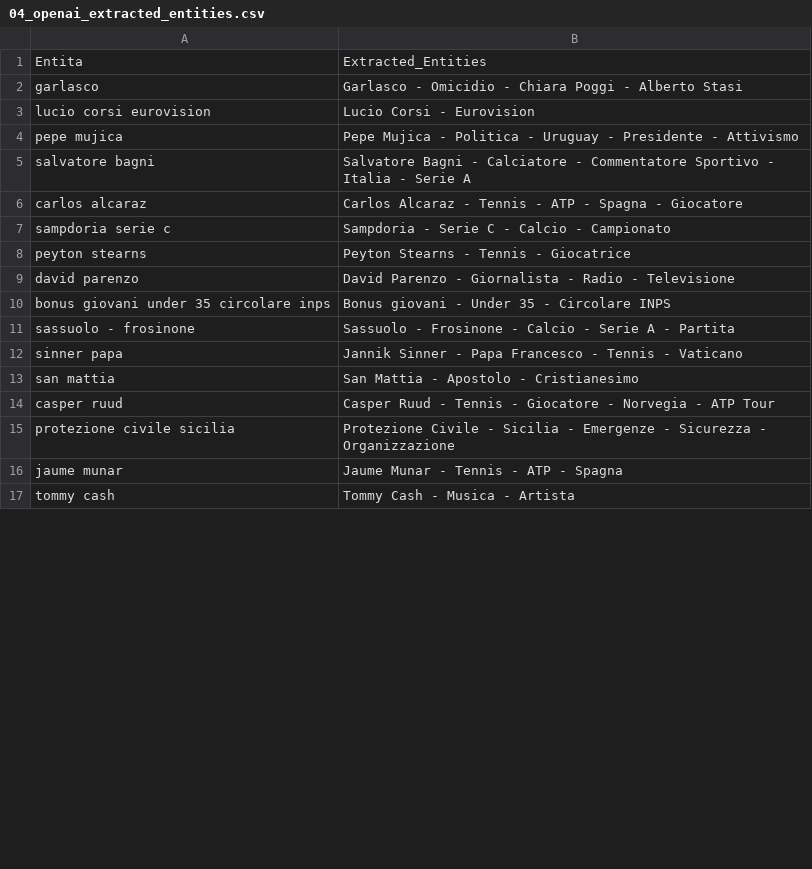
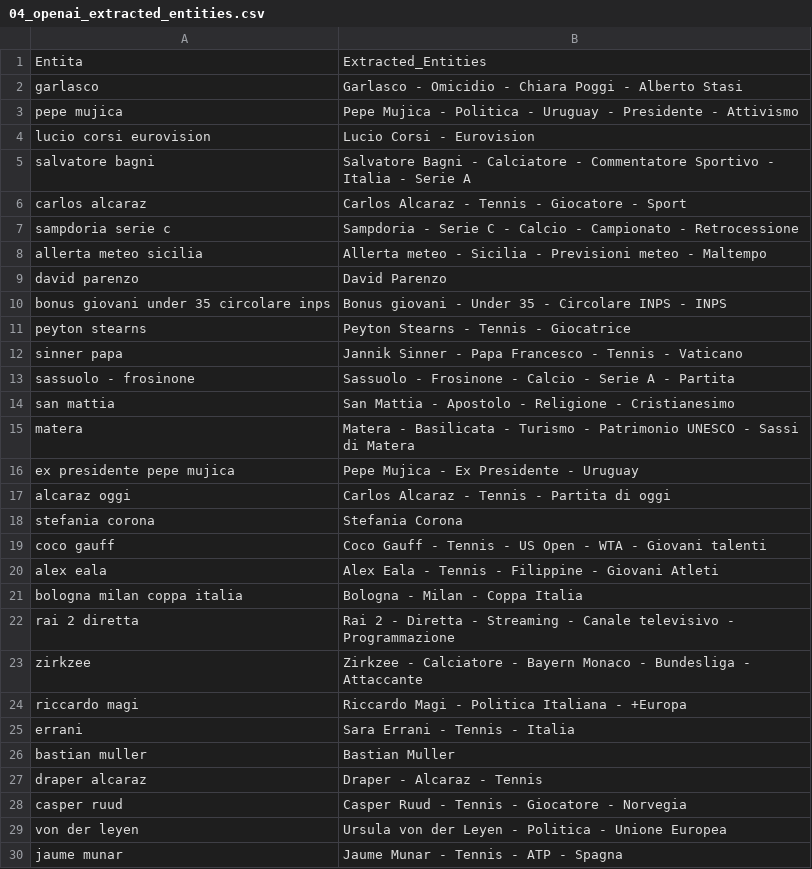
Before and after one commit to maledizionisrls/discover-prophet-website, a CSV file: checkpoint_data/04_openai_extracted_entities.csv, drawn as a sheet; only a part is shown; the shorter side is filled out with more unchanged rows; the diff covers the shown part only.

```diff
--- a/checkpoint_data/04_openai_extracted_entities.csv
+++ b/checkpoint_data/04_openai_extracted_entities.csv
@@ -2,15 +2,29 @@
 garlasco,Garlasco - Omicidio - Chiara Poggi - Alberto Stasi
+pepe mujica,Pepe Mujica - Politica - Uruguay - Presidente - Attivismo
 lucio corsi eurovision,Lucio Corsi - Eurovision
-pepe mujica,Pepe Mujica - Politica - Uruguay - Presidente - Attivismo
 salvatore bagni,Salvatore Bagni - Calciatore - Commentatore Sportivo - Italia - Serie A
-carlos alcaraz,Carlos Alcaraz - Tennis - ATP - Spagna - Giocatore
-sampdoria serie c,Sampdoria - Serie C - Calcio - Campionato
+carlos alcaraz,Carlos Alcaraz - Tennis - Giocatore - Sport
+sampdoria serie c,Sampdoria - Serie C - Calcio - Campionato - Retrocessione
+allerta meteo sicilia,Allerta meteo - Sicilia - Previsioni meteo - Maltempo
+david parenzo,David Parenzo
+bonus giovani under 35 circolare inps,Bonus giovani - Under 35 - Circolare INPS - INPS
 peyton stearns,Peyton Stearns - Tennis - Giocatrice
-david parenzo,David Parenzo - Giornalista - Radio - Televisione
-bonus giovani under 35 circolare inps,Bonus giovani - Under 35 - Circolare INPS
+sinner papa,Jannik Sinner - Papa Francesco - Tennis - Vaticano
 sassuolo - frosinone,Sassuolo - Frosinone - Calcio - Serie A - Partita
-sinner papa,Jannik Sinner - Papa Francesco - Tennis - Vaticano
-san mattia,San Mattia - Apostolo - Cristianesimo
-casper ruud,Casper Ruud - Tennis - Giocatore - Norvegia - ATP Tour
-protezione civile sicilia,Protezione Civile - Sicilia - Emergenze - Sicurezza - Organizzazione
+san mattia,San Mattia - Apostolo - Religione - Cristianesimo
+matera,Matera - Basilicata - Turismo - Patrimonio UNESCO - Sassi di Matera
+ex presidente pepe mujica,Pepe Mujica - Ex Presidente - Uruguay
+alcaraz oggi,Carlos Alcaraz - Tennis - Partita di oggi
+stefania corona,Stefania Corona
+coco gauff,Coco Gauff - Tennis - US Open - WTA - Giovani talenti
+alex eala,Alex Eala - Tennis - Filippine - Giovani Atleti
+bologna milan coppa italia,Bologna - Milan - Coppa Italia
+rai 2 diretta,Rai 2 - Diretta - Streaming - Canale televisivo - Programmazione
+zirkzee,Zirkzee - Calciatore - Bayern Monaco - Bundesliga - Attaccante
+riccardo magi,Riccardo Magi - Politica Italiana - +Europa
+errani,Sara Errani - Tennis - Italia
+bastian muller,Bastian Muller
+draper alcaraz,Draper - Alcaraz - Tennis
+casper ruud,Casper Ruud - Tennis - Giocatore - Norvegia
+von der leyen,Ursula von der Leyen - Politica - Unione Europea
 jaume munar,Jaume Munar - Tennis - ATP - Spagna
```
Also changed, not shown: 10 added rows, 19 removed rows and 6 moved rows elsewhere in this file, checkpoint_data/02_context_run_1_scores.csv, checkpoint_data/02_context_run_2_scores.csv, 5 other files.
